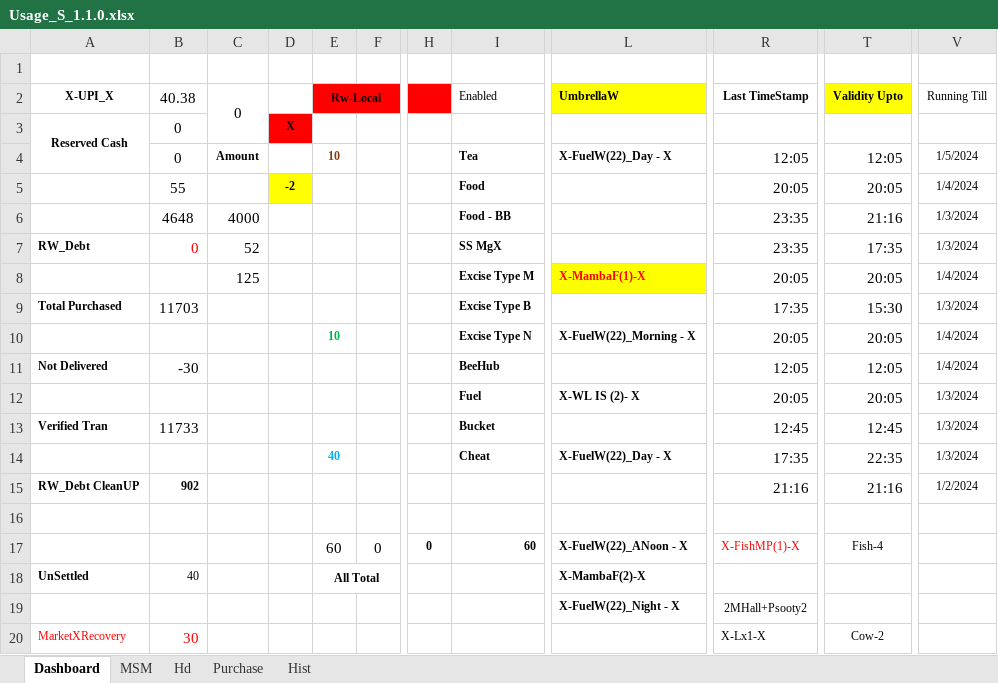
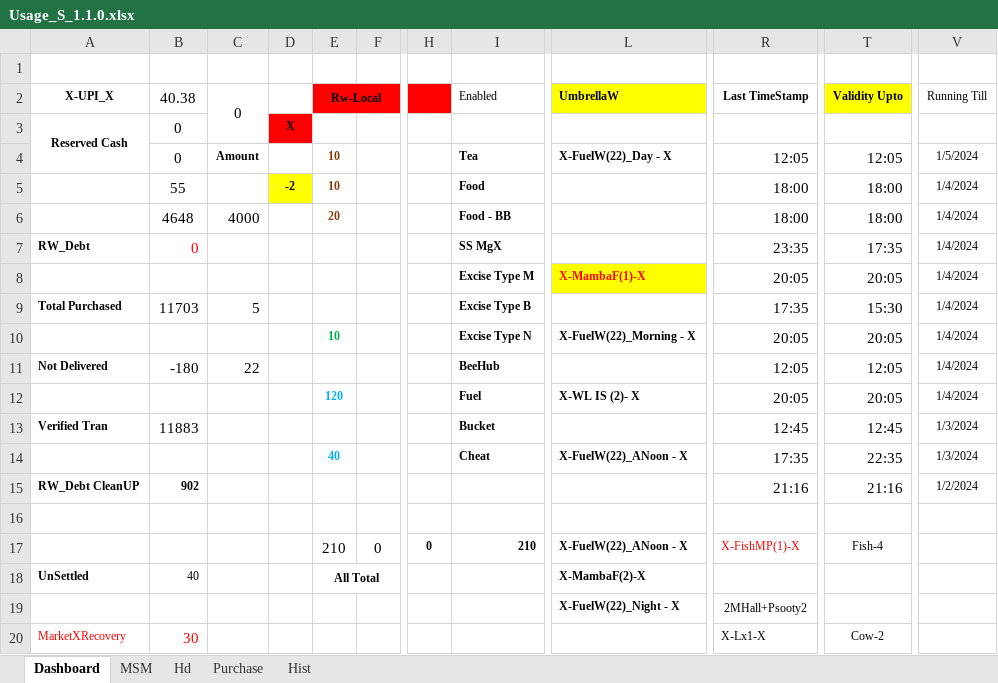
Before and after one commit to sawanCoder11/System_Work_RW, an Excel workbook: Usage_S_1.1.0.xlsx, sheet Dashboard, drawn as a sheet; only a part is shown, gaps mark what is left out; values as stored, in another font and other column widths than the file's, no borders; the diff names each change by its address in the sheet, - before the commit and + after, or states it on an @@ line.

Commit message:
Rw Updates_Afternoon_ S.1.0.1.1 _6:40PM
Boat Enabled -
InCapacity - [17,8,5,3,1,Cnt] ,
NodeW - [-3] ,
BirdW - [7][CityW-MundiaSahi] ,
FuelW_Day - ['22],
OnHost - [8+1]
VillageW=[0],
CityW=[] ,
[X-MarketShieldMatrix-X] = [6,2,8,2] = [Lx -3 , Bx - 4 ]

Rw - Local(Left Running With Cost ) - [For Business/Shop/Market only] -

```diff
--- a/Usage_S_1.1.0.xlsx (sheet Dashboard)
+++ b/Usage_S_1.1.0.xlsx (sheet Dashboard)
-E5 (Rw-Local): (empty)
+E5 (Rw-Local): 10
-R5 (Last TimeStamp): 20:05
+R5 (Last TimeStamp): 18:00
-T5 (Validity Upto): 20:05
+T5 (Validity Upto): 18:00
-E6 (Rw-Local): (empty)
+E6 (Rw-Local): 20
-R6 (Last TimeStamp): 23:35
+R6 (Last TimeStamp): 18:00
-T6 (Validity Upto): 21:16
+T6 (Validity Upto): 18:00
-V6:V7 (Running Till): 1/3/2024
+V6:V7 (Running Till): 1/4/2024
-C7 (0): 52
+C7 (0): (empty)
-C8 (0): 125
+C8 (0): (empty)
-C9 (0): (empty)
+C9 (0): 5
-V9 (Running Till): 1/3/2024
+V9 (Running Till): 1/4/2024
-B11 (40.38): -30
+B11 (40.38): -180
-C11 (0): (empty)
+C11 (0): 22
-E12 (Rw-Local): (empty)
+E12 (Rw-Local): 120
-V12 (Running Till): 1/3/2024
+V12 (Running Till): 1/4/2024
-B13 (40.38): 11733
+B13 (40.38): 11883
-L14 (UmbrellaW): X-FuelW(22)_Day - X
+L14 (UmbrellaW): X-FuelW(22)_ANoon - X
-E17 (Rw-Local): 60
+E17 (Rw-Local): 210
-I17 (Enabled): 60
+I17 (Enabled): 210
```
Also changed, not shown: sheet Purchase.
